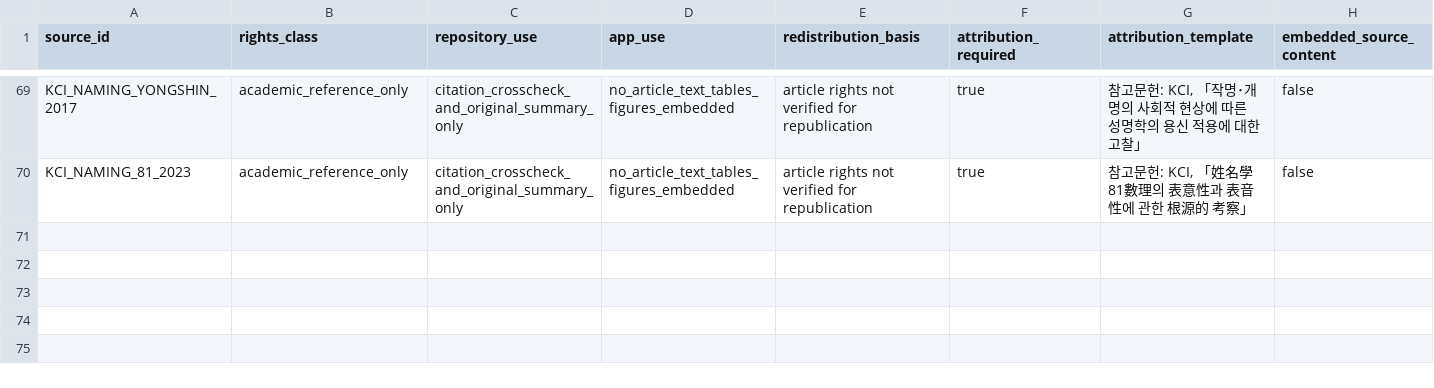
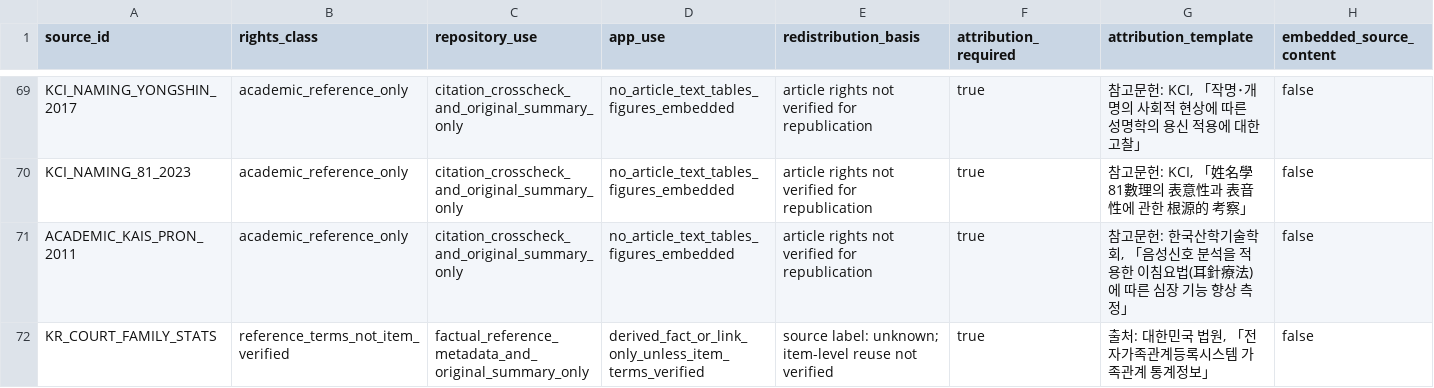
Before and after one commit to LUCKYBRIDGE/name, a CSV file: data/meta/source-rights.csv, drawn as a sheet; only a part is shown, gaps mark what is left out; rows hold the shown columns only; the diff names each change by its address in the sheet, - before the commit and + after, or states it on an @@ line.

Commit message:
data: expand naming core to 150 Hanja and add pronunciation/trend layers
Expand reviewed naming semantics to 150 characters/327 senses, add a source-bound 14-onset pronunciation mapping, register official court name-trend sources, and advance quality gates.

```diff
--- a/data/meta/source-rights.csv
+++ b/data/meta/source-rights.csv
+row 71: ACADEMIC_KAIS_PRON_2011 | academic_reference_only | citation_crosscheck_and_original_summary_only | no_article_text_tables_figures_embedded | article rights not verified for republication | true | 참고문헌: 한국산학기술학회, 「음성신호 분석을 적용한 이침요법(耳針療法)에 따른 심장 기능 향상 측정」 | false
+row 72: KR_COURT_FAMILY_STATS | reference_terms_not_item_verified | factual_reference_metadata_and_original_summary_only | derived_fact_or_link_only_unless_item_terms_verified | source label: unknown; item-level reuse not verified | true | 출처: 대한민국 법원, 「전자가족관계등록시스템 가족관계 통계정보」 | false
```
Also changed, not shown: data/hanja/semantics/semantic-source-issues.csv, data/meta/distribution-policy.csv, 18 other files.
